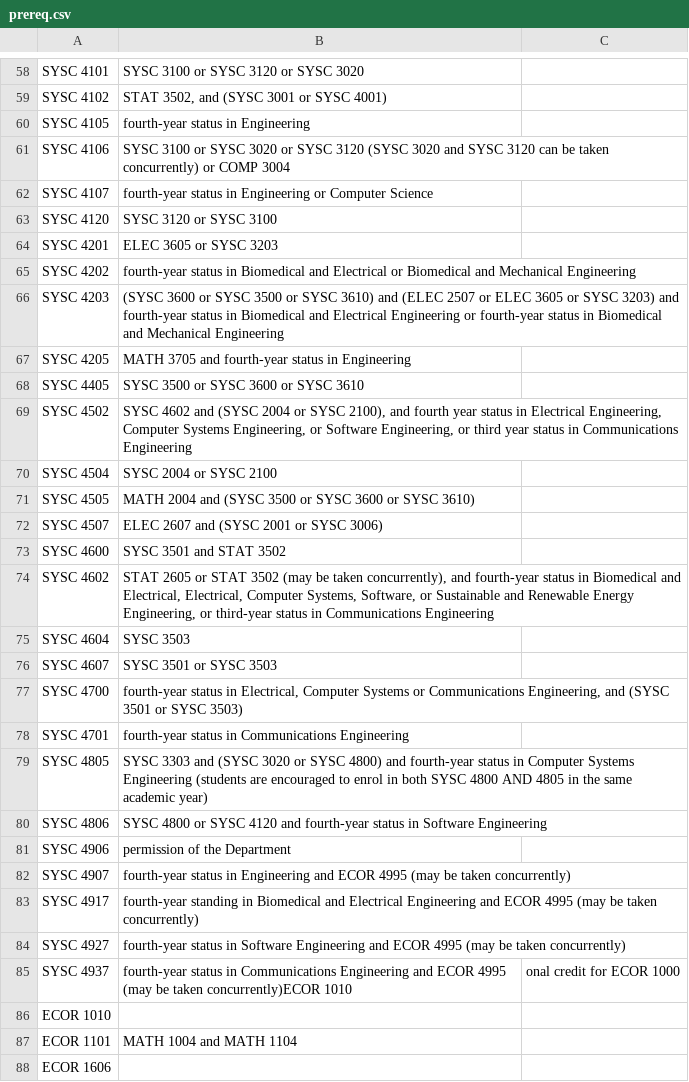
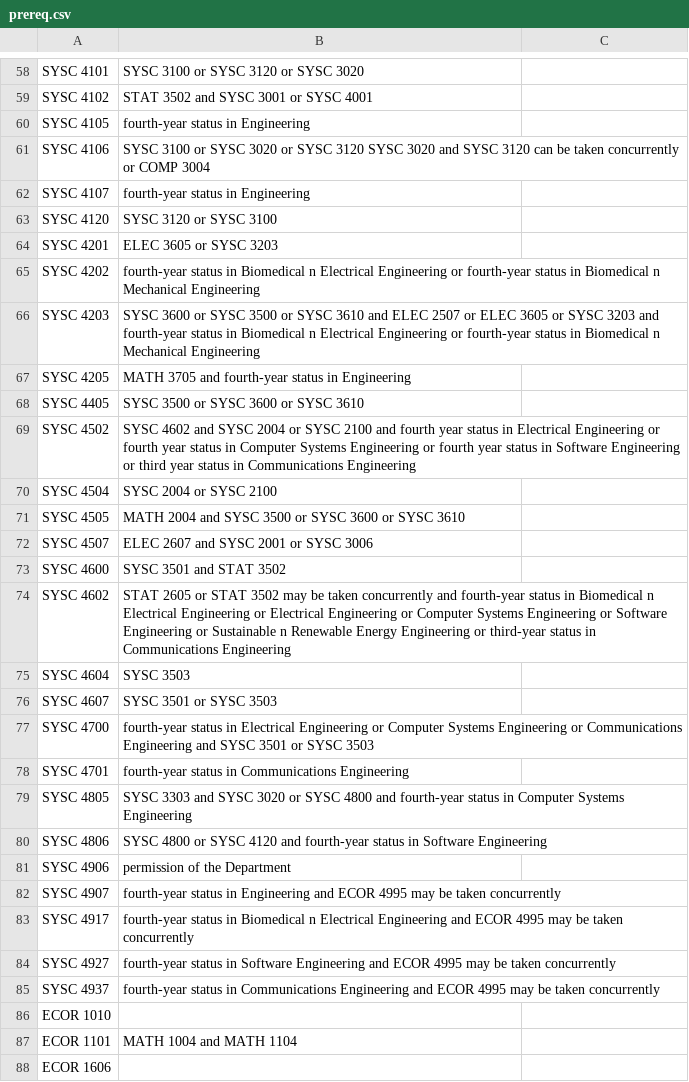
Before and after one commit to AndrewDeCHamplain/CourseSelectionAssistant, a CSV file: csv/prereq.csv, drawn as a sheet; only a part is shown, gaps mark what is left out; the diff covers the shown part only; the diff names each change by its address in the sheet, - before the commit and + after, or states it on an @@ line.

```diff
--- a/csv/prereq.csv
+++ b/csv/prereq.csv
-B59: STAT 3502, and (SYSC 3001 or SYSC 4001)
+B59: STAT 3502 and SYSC 3001 or SYSC 4001
-B61: …SYSC 3120 (SYSC 3020 and SYSC 3120 can be taken concurrently) or COMP…
+B61: …SYSC 3120 SYSC 3020 and SYSC 3120 can be taken concurrently or COMP…
-B62: fourth-year status in Engineering or Computer Science
+B62: fourth-year status in Engineering
-B65: …in Biomedical and Electrical or Biomedical and Mechanical Engineering
+B65: …in Biomedical n Electrical Engineering or fourth-year status in Biomedical n Mechanical Engineering
-B66: (SYSC 3600 or SYSC 3500 or SYSC 3610) and (ELEC 2507 or ELEC 3605 or SYSC 3203) and fourth-year status in Biomedical and Electrical Engineering or fourth-year status in Biomedical and Mechanical Engineering
+B66: SYSC 3600 or SYSC 3500 or SYSC 3610 and ELEC 2507 or ELEC 3605 or SYSC 3203 and fourth-year status in Biomedical n Electrical Engineering or fourth-year status in Biomedical n Mechanical Engineering
-B69: …4602 and (SYSC 2004 or SYSC 2100), and fourth year status in Electrical Engineering, Computer Systems Engineering, or Software Engineering, or third…
+B69: …4602 and SYSC 2004 or SYSC 2100 and fourth year status in Electrical Engineering or fourth year status in Computer Systems Engineering or fourth year status in Software Engineering or third…
-B71: …2004 and (SYSC 3500 or SYSC 3600 or SYSC 3610)
+B71: …2004 and SYSC 3500 or SYSC 3600 or SYSC 3610
-B72: ELEC 2607 and (SYSC 2001 or SYSC 3006)
+B72: ELEC 2607 and SYSC 2001 or SYSC 3006
-B74: …STAT 3502 (may be taken concurrently), and fourth-year status in Biomedical and Electrical, Electrical, Computer Systems, Software, or Sustainable and Renewable Energy Engineering, or third-year…
+B74: …STAT 3502 may be taken concurrently and fourth-year status in Biomedical n Electrical Engineering or Electrical Engineering or Computer Systems Engineering or Software Engineering or Sustainable n Renewable Energy Engineering or third-year…
-B77: …status in Electrical, Computer Systems or Communications Engineering, and (SYSC 3501 or SYSC 3503)
+B77: …status in Electrical Engineering or Computer Systems Engineering or Communications Engineering and SYSC 3501 or SYSC 3503
-B79: …3303 and (SYSC 3020 or SYSC 4800) and fourth-year status in Computer Systems Engineering (students are encouraged to enrol in both SYSC 4800 AND 4805 in the same academic year)
+B79: …3303 and SYSC 3020 or SYSC 4800 and fourth-year status in Computer Systems Engineering
-B82: …ECOR 4995 (may be taken concurrently)
+B82: …ECOR 4995 may be taken concurrently
-B83: fourth-year standing in Biomedical and Electrical Engineering and ECOR 4995 (may be taken concurrently)
+B83: fourth-year status in Biomedical n Electrical Engineering and ECOR 4995 may be taken concurrently
-B84: …ECOR 4995 (may be taken concurrently)
+B84: …ECOR 4995 may be taken concurrently
-B85: …ECOR 4995 (may be taken concurrently)ECOR 1010
+B85: …ECOR 4995 may be taken concurrently
-C85: onal credit for ECOR 1000
+C85: (empty)
```
Also changed, not shown: 30 edited cells elsewhere in this file, 2 other files.
